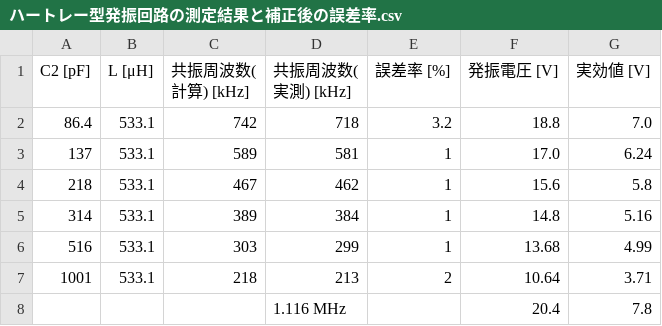
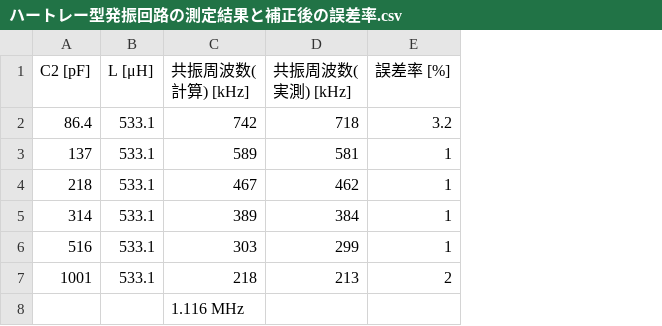
Before and after one commit to 12r9p/4e_zikken, a CSV file: 2_kaito/assets/ハートレー型発振回路の測定結果と補正後の誤差率.csv, drawn as a sheet; removed rows and columns are numbered as before the commit, all else as after; the diff names each change by its address in the sheet, - before the commit and + after, or states it on an @@ line.

```diff
--- a/2_kaito/assets/ハートレー型発振回路の測定結果と補正後の誤差率.csv
+++ b/2_kaito/assets/ハートレー型発振回路の測定結果と補正後の誤差率.csv
-column F (発振電圧 [V]), rows 2-7: 18.8 | 17.0 | 15.6 | 14.8 | 13.68 | 10.64
-column G (実効値 [V]), rows 2-7: 7.0 | 6.24 | 5.8 | 5.16 | 4.99 | 3.71
-row 8:  |  |  | 1.116 MHz |  | 20.4 | 7.8
+row 8:  |  | 1.116 MHz
```
Also changed, not shown: 2_kaito/assets/コルピッツ型発振回路の測定結果と補正後の誤差率.csv, 5 other files.
